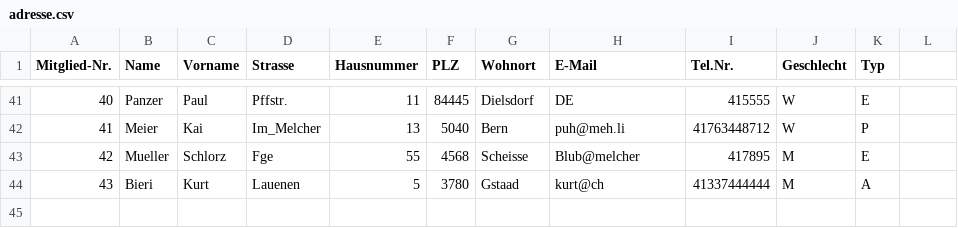
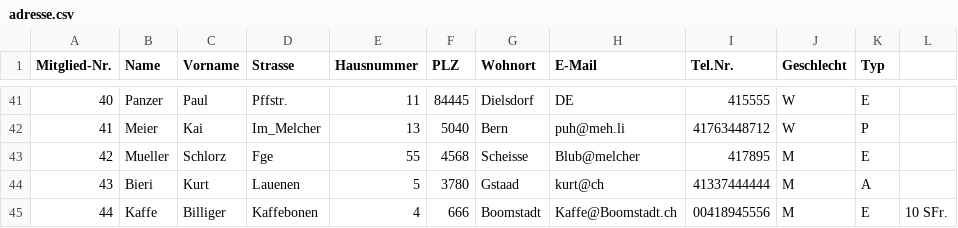
Before and after one commit to bbz-software-engineering-sys23a/Projekt_Mailer, a CSV file: cmake-build-debug/adresse.csv, drawn as a sheet; only a part is shown, gaps mark what is left out.

```diff
--- a/cmake-build-debug/adresse.csv
+++ b/cmake-build-debug/adresse.csv
@@ -44 +44,2 @@ Mitglied-Nr.;Name;Vorname;Strasse;Hausnummer;PLZ;Wohnort;E-Mail;Tel.Nr.;Geschlec
 43;Bieri;Kurt;Lauenen;5;3780;Gstaad;kurt@ch;41337444444;M;A
+44;Kaffe;Billiger;Kaffebonen;4;666;Boomstadt;Kaffe@Boomstadt.ch;00418945556;M;E;10 SFr.
```
Also changed, not shown: 3 other files.
